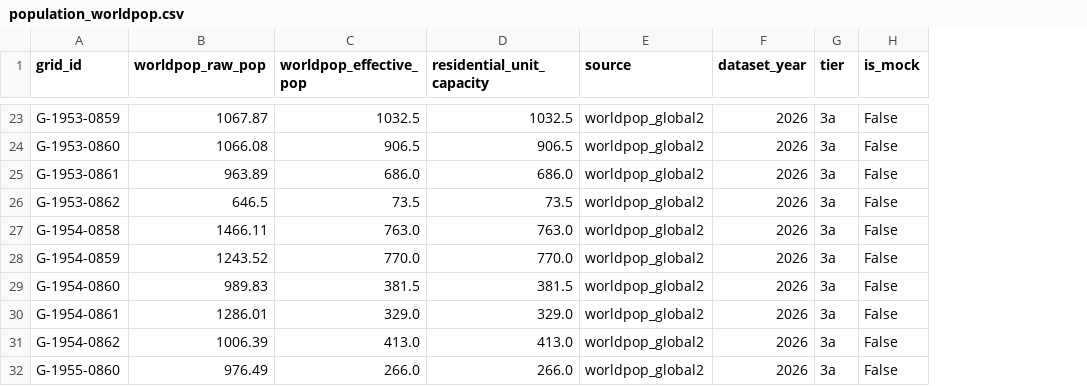
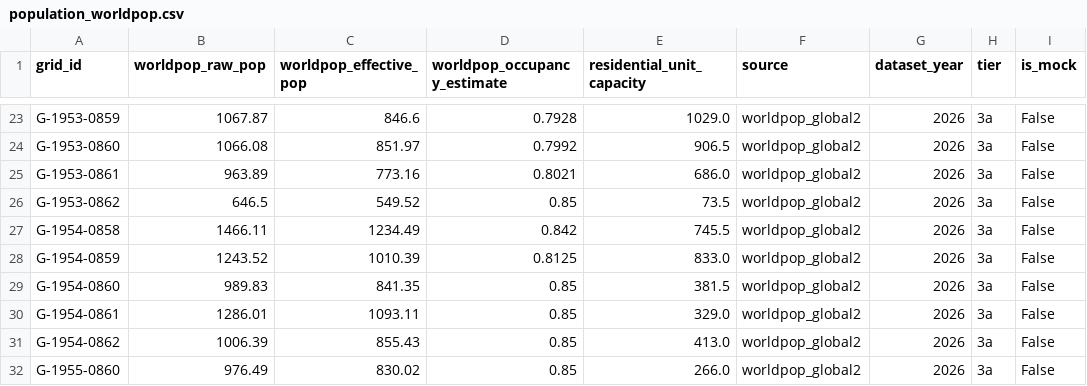
Before and after one commit to chan050516-sudo/Living_Masterplan, a CSV file: bukit_jelutong/processed/business/population_worldpop.csv, drawn as a sheet; only a part is shown, gaps mark what is left out; addresses are those after the commit; the diff covers the shown part only; the diff names each change by its address in the sheet, - before the commit and + after, or states it on an @@ line.

```diff
--- a/bukit_jelutong/processed/business/population_worldpop.csv
+++ b/bukit_jelutong/processed/business/population_worldpop.csv
+column D (worldpop_occupancy_estimate), rows 23-32: 0.7928 | 0.7992 | 0.8021 | 0.85 | 0.842 | 0.8125 | 0.85 | 0.85 | 0.85 | 0.85
-C23 (worldpop_effective_pop): 1032.5
+C23 (worldpop_effective_pop): 846.6
-E23 (residential_unit_capacity): 1032.5
+E23 (residential_unit_capacity): 1029.0
-C24 (worldpop_effective_pop): 906.5
+C24 (worldpop_effective_pop): 851.97
-C25 (worldpop_effective_pop): 686.0
+C25 (worldpop_effective_pop): 773.16
-C26 (worldpop_effective_pop): 73.5
+C26 (worldpop_effective_pop): 549.52
-C27 (worldpop_effective_pop): 763.0
+C27 (worldpop_effective_pop): 1234.49
-E27 (residential_unit_capacity): 763.0
+E27 (residential_unit_capacity): 745.5
-C28 (worldpop_effective_pop): 770.0
+C28 (worldpop_effective_pop): 1010.39
-E28 (residential_unit_capacity): 770.0
+E28 (residential_unit_capacity): 833.0
-C29 (worldpop_effective_pop): 381.5
+C29 (worldpop_effective_pop): 841.35
-C30 (worldpop_effective_pop): 329.0
+C30 (worldpop_effective_pop): 1093.11
-C31 (worldpop_effective_pop): 413.0
+C31 (worldpop_effective_pop): 855.43
-C32 (worldpop_effective_pop): 266.0
+C32 (worldpop_effective_pop): 830.02
```
Also changed, not shown: 31 edited cells elsewhere in this file, bukit_jelutong/processed/business/asset_business_presence.csv, bukit_jelutong/processed/business/asset_lbs_metrics.csv, 19 other files.
